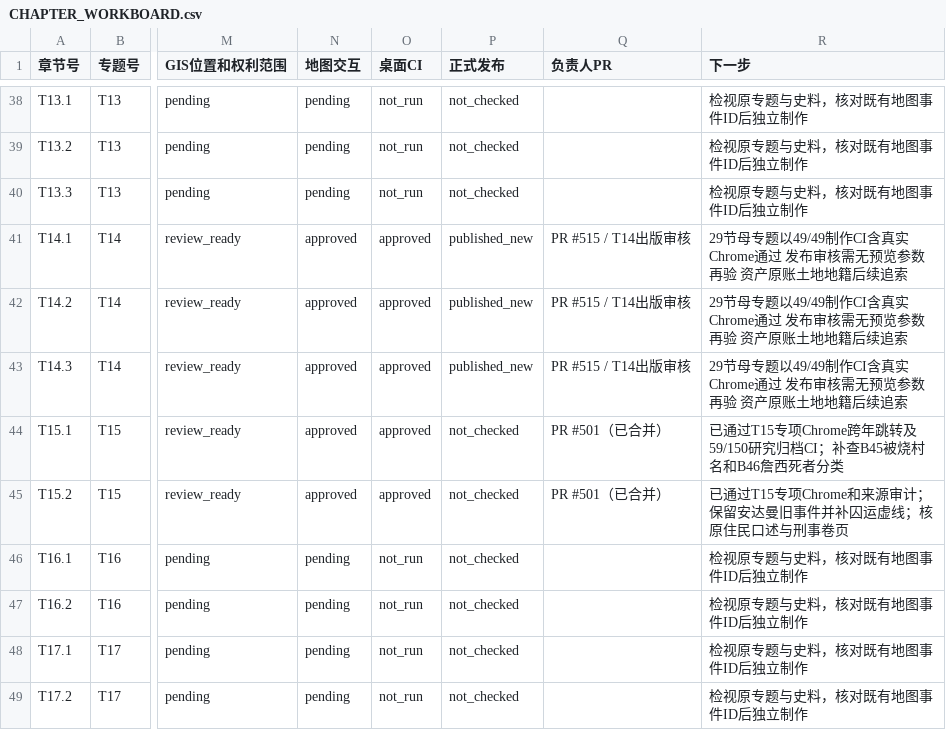
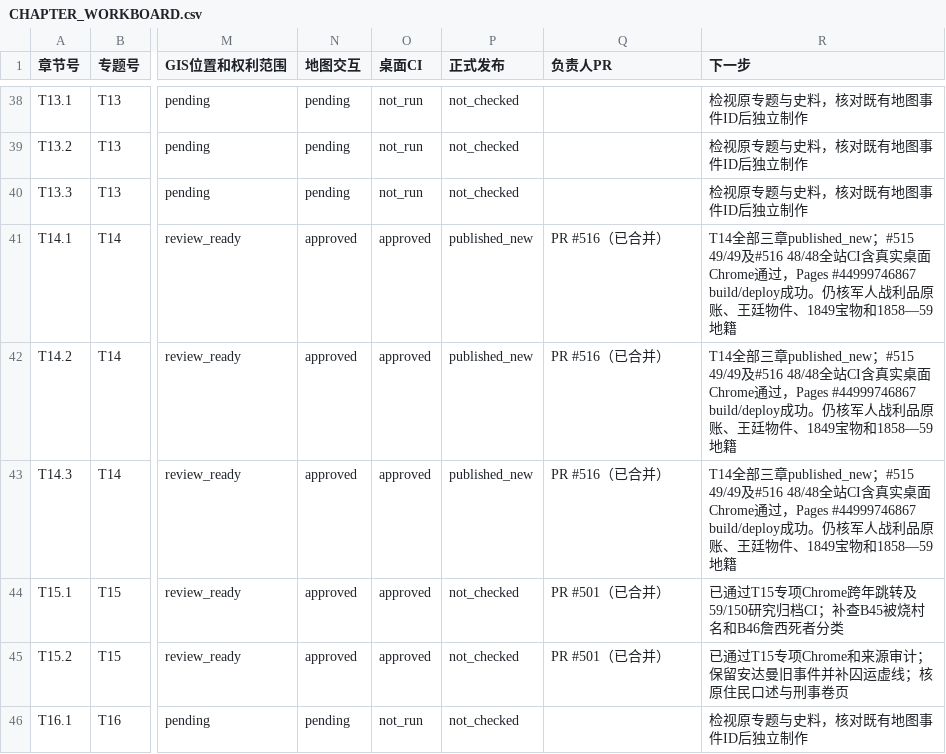
Before and after one commit to 1959124923wyz-sys/love-British-TV, a CSV file: research/19c/consolidated/CHAPTER_WORKBOARD.csv, drawn as a sheet; only a part is shown, gaps mark what is left out; the shorter side is filled out with more unchanged rows; the diff names each change by its address in the sheet, - before the commit and + after, or states it on an @@ line.

```diff
--- a/research/19c/consolidated/CHAPTER_WORKBOARD.csv
+++ b/research/19c/consolidated/CHAPTER_WORKBOARD.csv
-Q41:Q43 (负责人PR): PR #515 / T14出版审核
+Q41:Q43 (负责人PR): PR #516（已合并）
-R41:R43 (下一步): 29节母专题以49/49制作CI含真实Chrome通过 发布审核需无预览参数再验 资产原账土地地籍后续追索
+R41:R43 (下一步): T14全部三章published_new；#515 49/49及#516 48/48全站CI含真实桌面Chrome通过，Pages #44999746867 build/deploy成功。仍核军人战利品原账、王廷物件、1849宝物和1858—59地籍
```
Also changed, not shown: research/19c/consolidated/TOPIC_WORKBOARD.csv, 6 other files.
